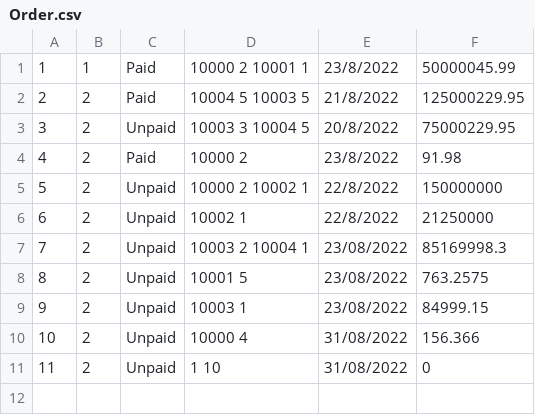
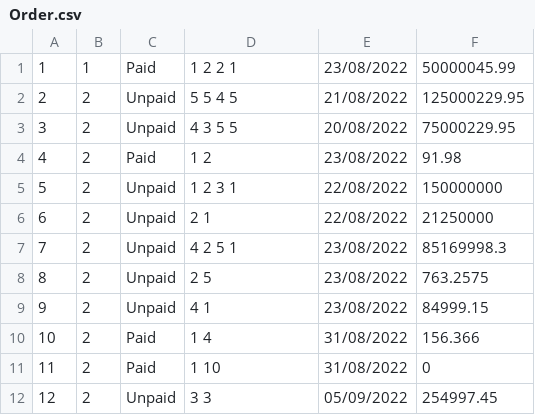
Before and after one commit to anhminhbo/Prog1-Group8-TeamAsm, a CSV file: repo/Order.csv, drawn as a sheet.

```diff
--- a/repo/Order.csv
+++ b/repo/Order.csv
@@ -1,11 +1,12 @@
-1,1,Paid,10000 2 10001 1,23/8/2022,50000045.99
-2,2,Paid,10004 5 10003 5,21/8/2022,125000229.95
-3,2,Unpaid,10003 3 10004 5,20/8/2022,75000229.95
-4,2,Paid,10000 2,23/8/2022,91.98
-5,2,Unpaid,10000 2 10002 1,22/8/2022,150000000
-6,2,Unpaid,10002 1,22/8/2022,21250000
-7,2,Unpaid,10003 2 10004 1,23/08/2022,85169998.3
-8,2,Unpaid,10001 5,23/08/2022,763.2575
-9,2,Unpaid,10003 1,23/08/2022,84999.15
-10,2,Unpaid,10000 4,31/08/2022,156.366
-11,2,Unpaid,1 10,31/08/2022,0
+1,1,Paid,1 2 2 1,23/08/2022,50000045.99
+2,2,Unpaid,5 5 4 5,21/08/2022,125000229.95
+3,2,Unpaid,4 3 5 5,20/08/2022,75000229.95
+4,2,Paid,1 2,23/08/2022,91.98
+5,2,Unpaid,1 2 3 1,22/08/2022,150000000
+6,2,Unpaid,2 1,22/08/2022,21250000
+7,2,Unpaid,4 2 5 1,23/08/2022,85169998.3
+8,2,Unpaid,2 5,23/08/2022,763.2575
+9,2,Unpaid,4 1,23/08/2022,84999.15
+10,2,Paid,1 4,31/08/2022,156.366
+11,2,Paid,1 10,31/08/2022,0
+12,2,Unpaid,3 3,05/09/2022,254997.45
```
Also changed, not shown: repo/Products.csv, 4 other files.
